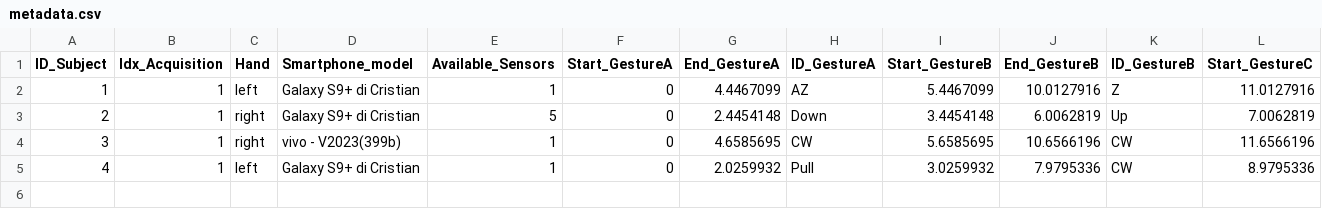
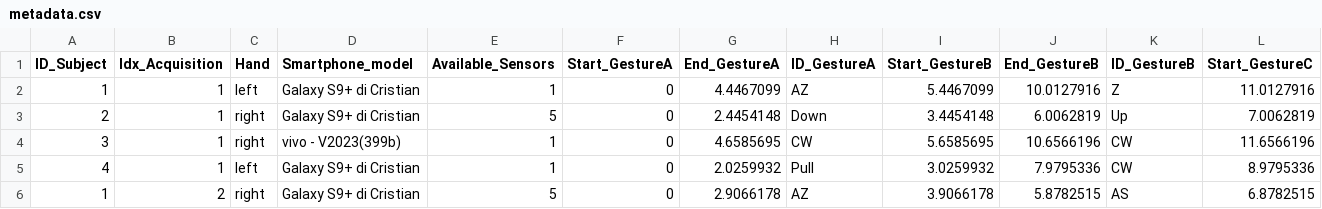
Before and after one commit to PCristian00/gesture_MAT, a CSV file: metadata.csv, drawn as a sheet; only a part is shown; rows hold the shown columns only; the diff names each change by its address in the sheet, - before the commit and + after, or states it on an @@ line.

```diff
--- a/metadata.csv
+++ b/metadata.csv
+row 6: 1 | 2 | right | Galaxy S9+ di Cristian | 5 | 0 | 2.9066178 | AZ | 3.9066178 | 5.8782515 | AS | 6.8782515
```
Also changed, not shown: 1 other file.
